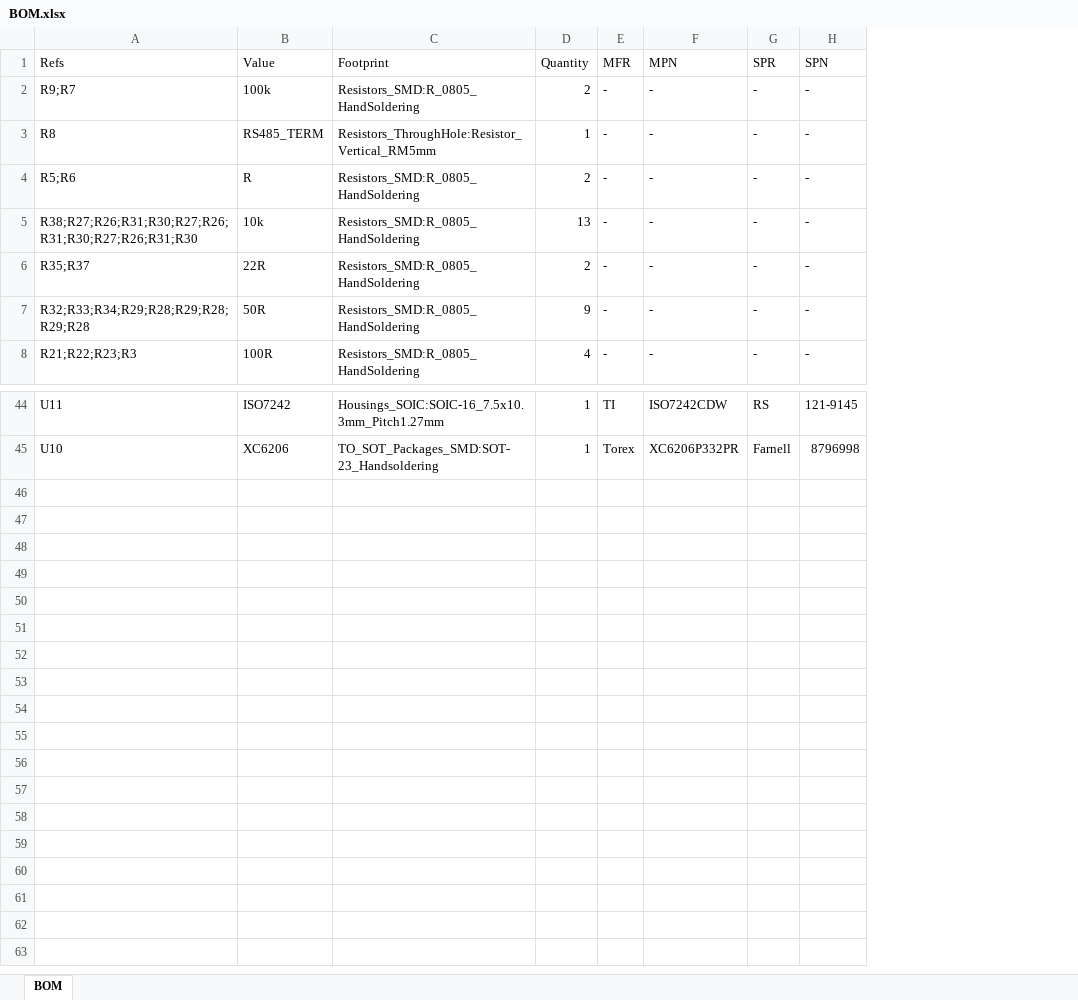
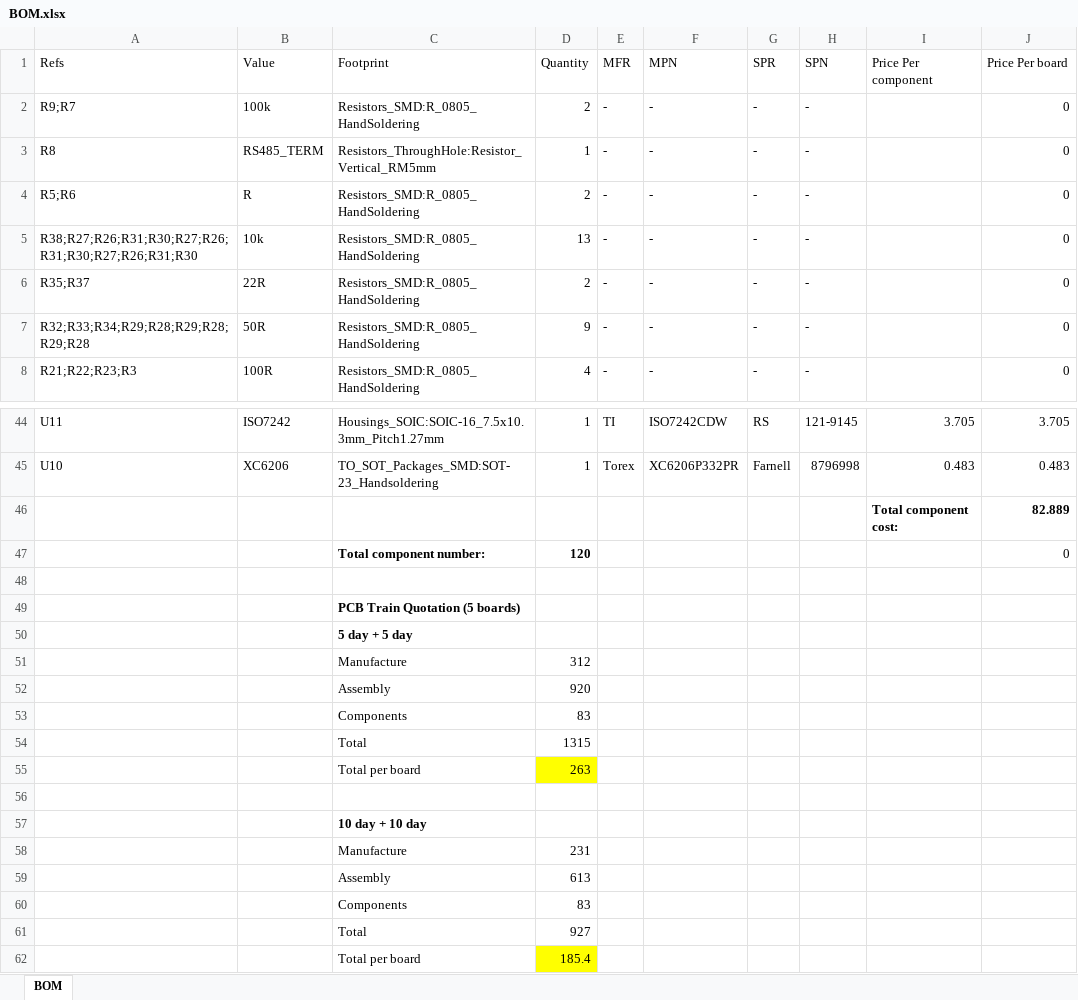
Before and after one commit to charlesbaynham/GP22_RF_Photon_Correllation, an Excel workbook: PCB/BOM.xlsx, sheet BOM, drawn as a sheet; only a part is shown, gaps mark what is left out; values as stored, in another font and other column widths than the file's, no borders; table styles not drawn; the diff covers the shown part only; the diff names each change by its address in the sheet, - before the commit and + after, or states it on an @@ line.

```diff
--- a/PCB/BOM.xlsx (sheet BOM)
+++ b/PCB/BOM.xlsx (sheet BOM)
+column I (Price Per component), rows 44-45: 3.705 | 0.483
+column J (Price Per board), rows 2-8: all 0; rows 44-45: 3.705 | 0.483
+row 46:  |  |  |  |  |  |  |  | Total component cost: | 82.889
+row 47:  |  | Total component number: | 120 |  |  |  |  |  | 0
+row 48: (empty)
+row 49:  |  | PCB Train Quotation (5 boards)
+row 50:  |  | 5 day + 5 day
+row 51:  |  | Manufacture | 312
+row 52:  |  | Assembly | 920
+row 53:  |  | Components | 83
+row 54:  |  | Total | 1315
+row 55:  |  | Total per board | 263
+row 56: (empty)
+row 57:  |  | 10 day + 10 day
+row 58:  |  | Manufacture | 231
+row 59:  |  | Assembly | 613
+row 60:  |  | Components | 83
+row 61:  |  | Total | 927
+row 62:  |  | Total per board | 185.4
```
Also changed, not shown: 5 edited cells elsewhere in this sheet, 3 other files.
